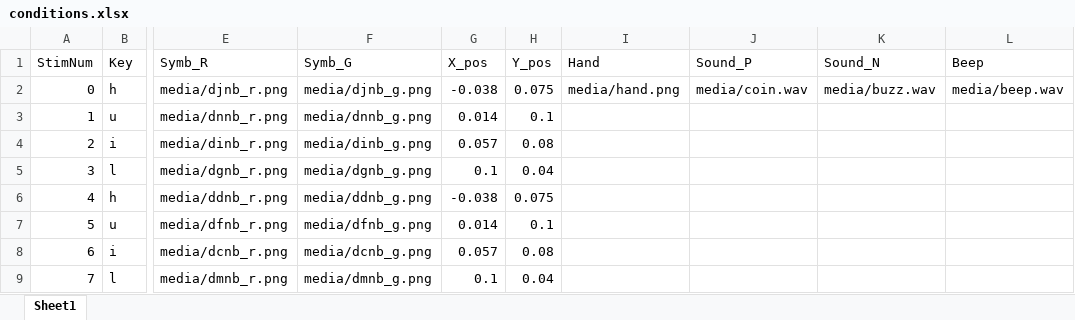
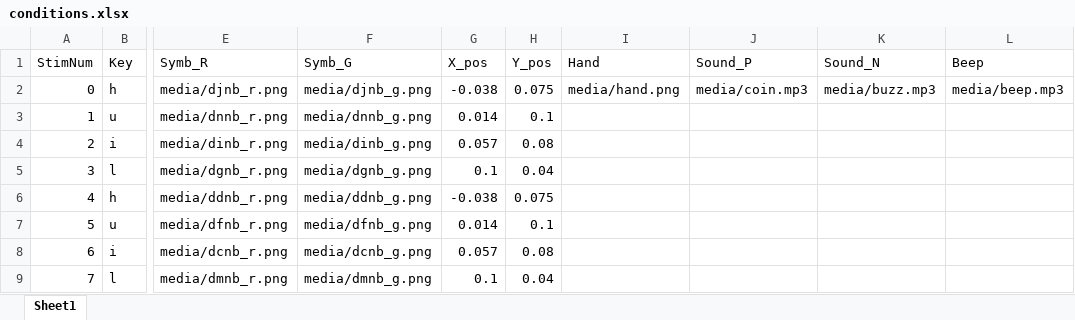
Before and after one commit to YueDu-Science/Initiation_Initiation, an Excel workbook: conditions.xlsx, sheet Sheet1, drawn as a sheet; only a part is shown, gaps mark what is left out; values as stored, in another font and other column widths than the file's, no borders; the diff names each change by its address in the sheet, - before the commit and + after, or states it on an @@ line.

```diff
--- a/conditions.xlsx (sheet Sheet1)
+++ b/conditions.xlsx (sheet Sheet1)
-J2 (Sound_P): media/coin.wav
+J2 (Sound_P): media/coin.mp3
-K2 (Sound_N): media/buzz.wav
+K2 (Sound_N): media/buzz.mp3
-L2 (Beep): media/beep.wav
+L2 (Beep): media/beep.mp3
```
Also changed, not shown: 1 other file.
